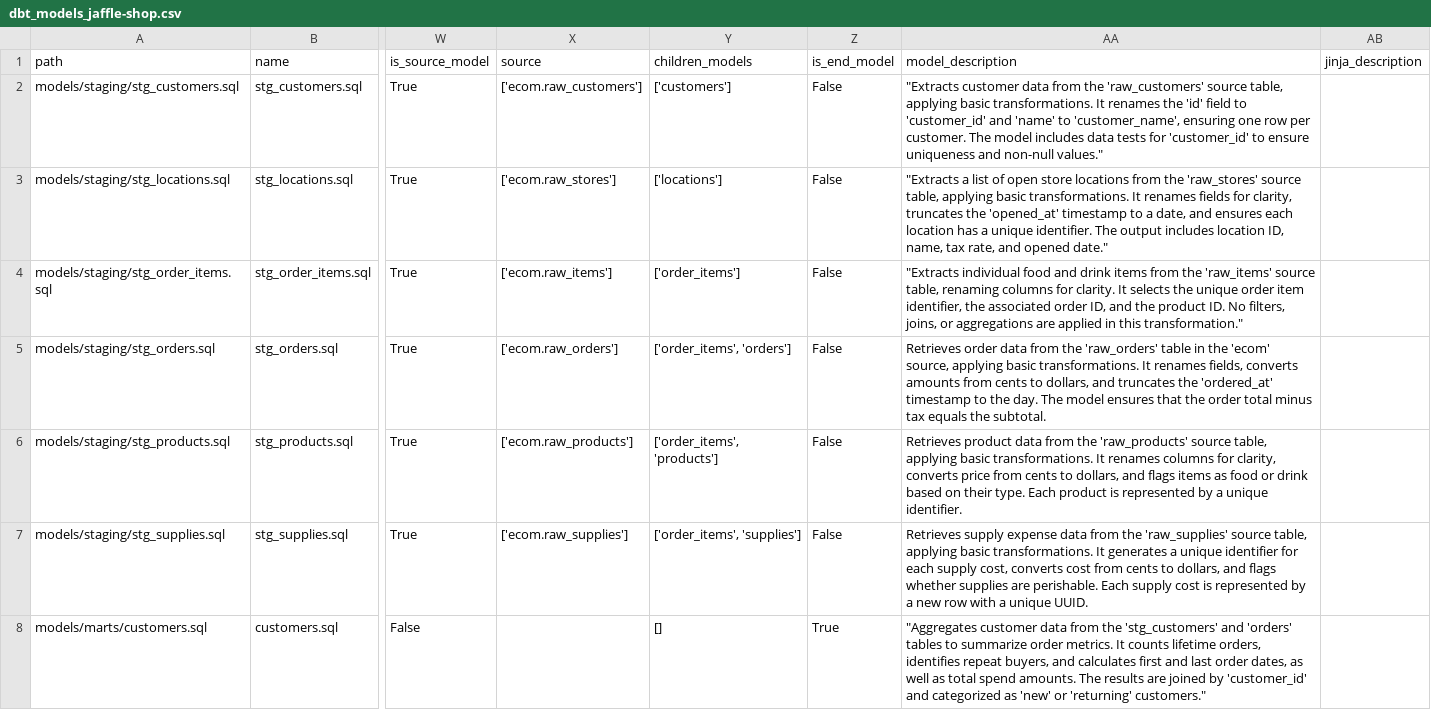
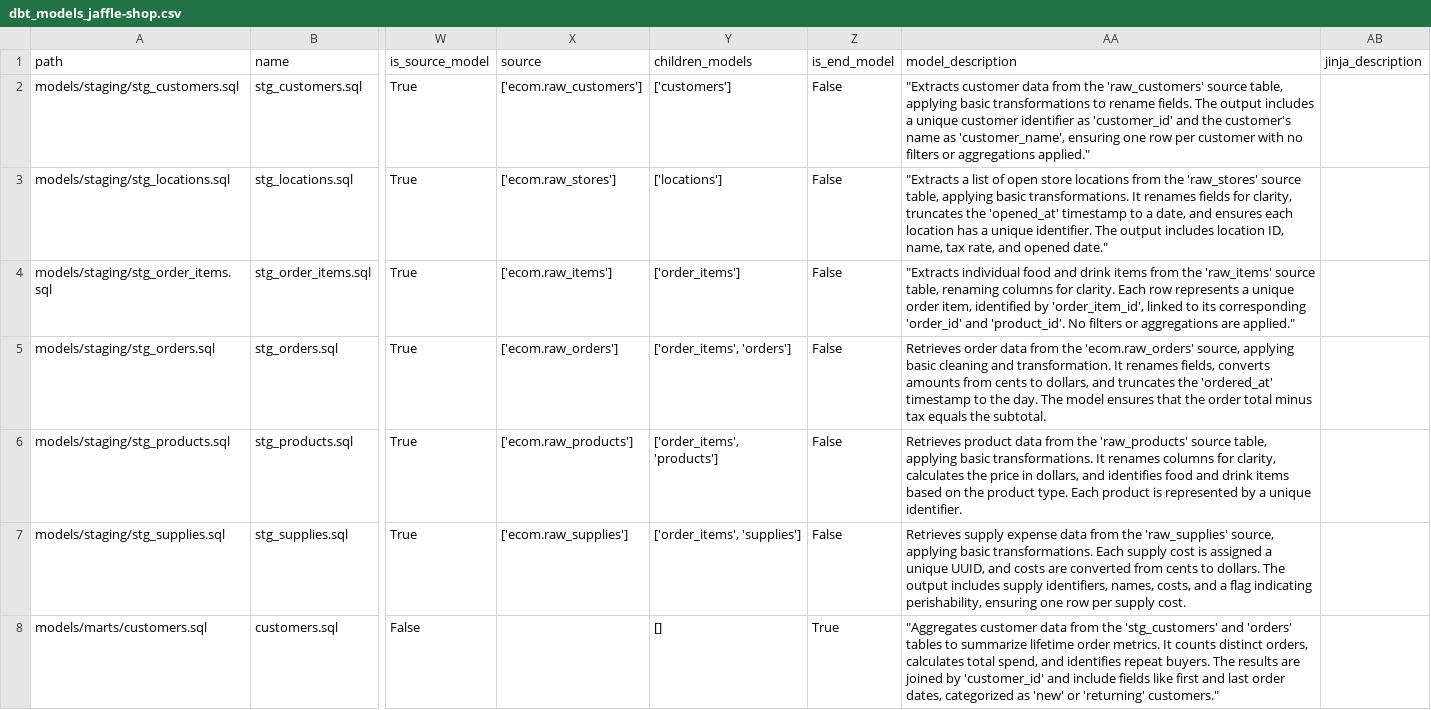
Before and after one commit to EAlmazanG/llm-rag-dbt, a CSV file: data/dbt_models_jaffle-shop.csv, drawn as a sheet; only a part is shown, gaps mark what is left out; the diff covers the shown part only; the diff names each change by its address in the sheet, - before the commit and + after, or states it on an @@ line.

```diff
--- a/data/dbt_models_jaffle-shop.csv
+++ b/data/dbt_models_jaffle-shop.csv
-AA2 (model_description): …applying basic transformations. It renames the 'id' field to 'customer_id' and 'name' to 'customer_name', ensuring one row per customer. The model includes data tests for 'customer_id' to ensure uniqueness and non-null values."
+AA2 (model_description): …applying basic transformations to rename fields. The output includes a unique customer identifier as 'customer_id' and the customer's name as 'customer_name', ensuring one row per customer with no filters or aggregations applied."
-AA4 (model_description): …for clarity. It selects the unique order item identifier, the associated order ID, and the product ID. No filters, joins, or aggregations are applied in this transformation."
+AA4 (model_description): …for clarity. Each row represents a unique order item, identified by 'order_item_id', linked to its corresponding 'order_id' and 'product_id'. No filters or aggregations are applied."
-AA5 (model_description): …from the 'raw_orders' table in the 'ecom' source, applying basic transformations. It renames…
+AA5 (model_description): …from the 'ecom.raw_orders' source, applying basic cleaning and transformation. It renames…
-AA6 (model_description): …for clarity, converts price from cents to dollars, and flags items as food or drink based on their type. Each…
+AA6 (model_description): …for clarity, calculates the price in dollars, and identifies food and drink items based on the product type. Each…
-AA7 (model_description): …the 'raw_supplies' source table, applying basic transformations. It generates a unique identifier for each supply cost, converts cost from cents to dollars, and flags whether supplies are perishable. Each supply cost is represented by a new row with a unique UUID.
+AA7 (model_description): …the 'raw_supplies' source, applying basic transformations. Each supply cost is assigned a unique UUID, and costs are converted from cents to dollars. The output includes supply identifiers, names, costs, and a flag indicating perishability, ensuring one row per supply cost.
-AA8 (model_description): …to summarize order metrics. It counts lifetime orders, identifies repeat buyers, and calculates first and last order dates, as well as total spend amounts. The results are joined by 'customer_id' and categorized as…
+AA8 (model_description): …to summarize lifetime order metrics. It counts distinct orders, calculates total spend, and identifies repeat buyers. The results are joined by 'customer_id' and include fields like first and last order dates, categorized as…
```
Also changed, not shown: 6 edited cells elsewhere in this file, data/dbt_project_jaffle-shop.csv, 3 other files.
